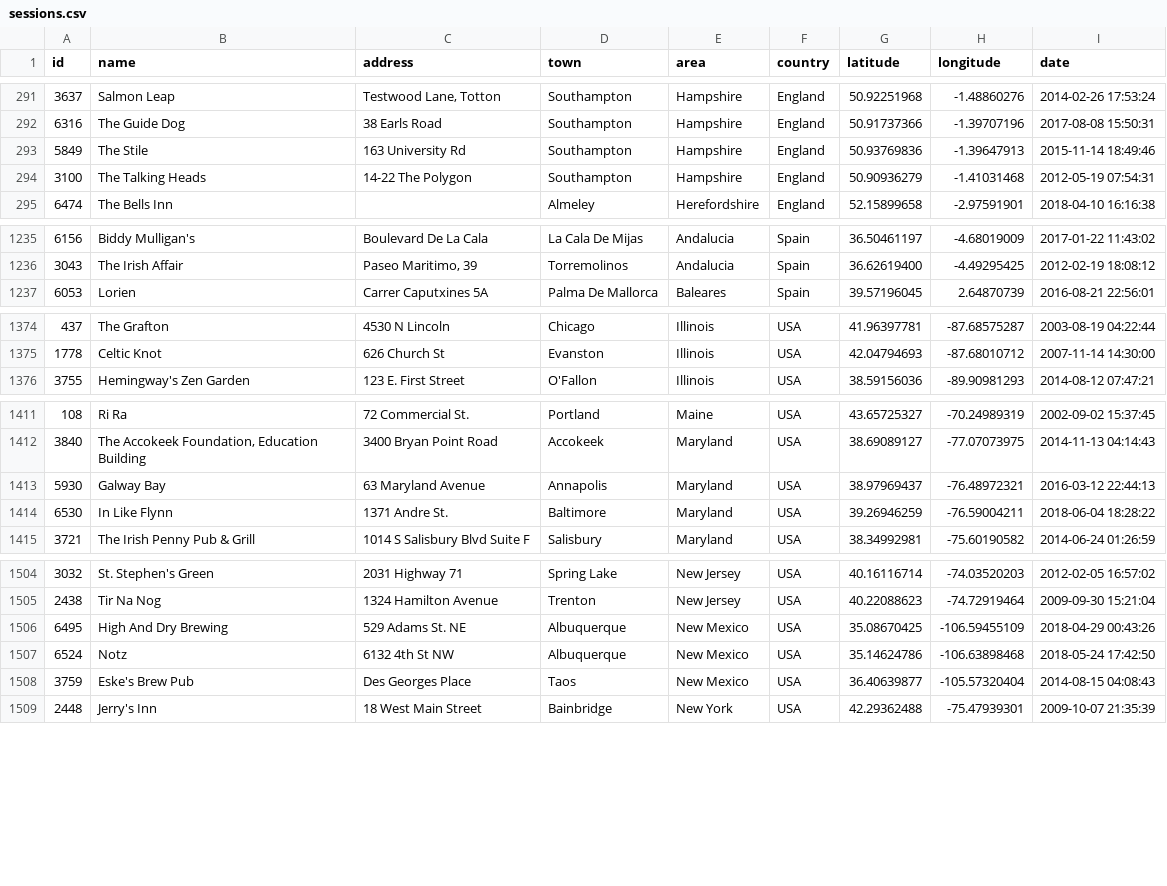
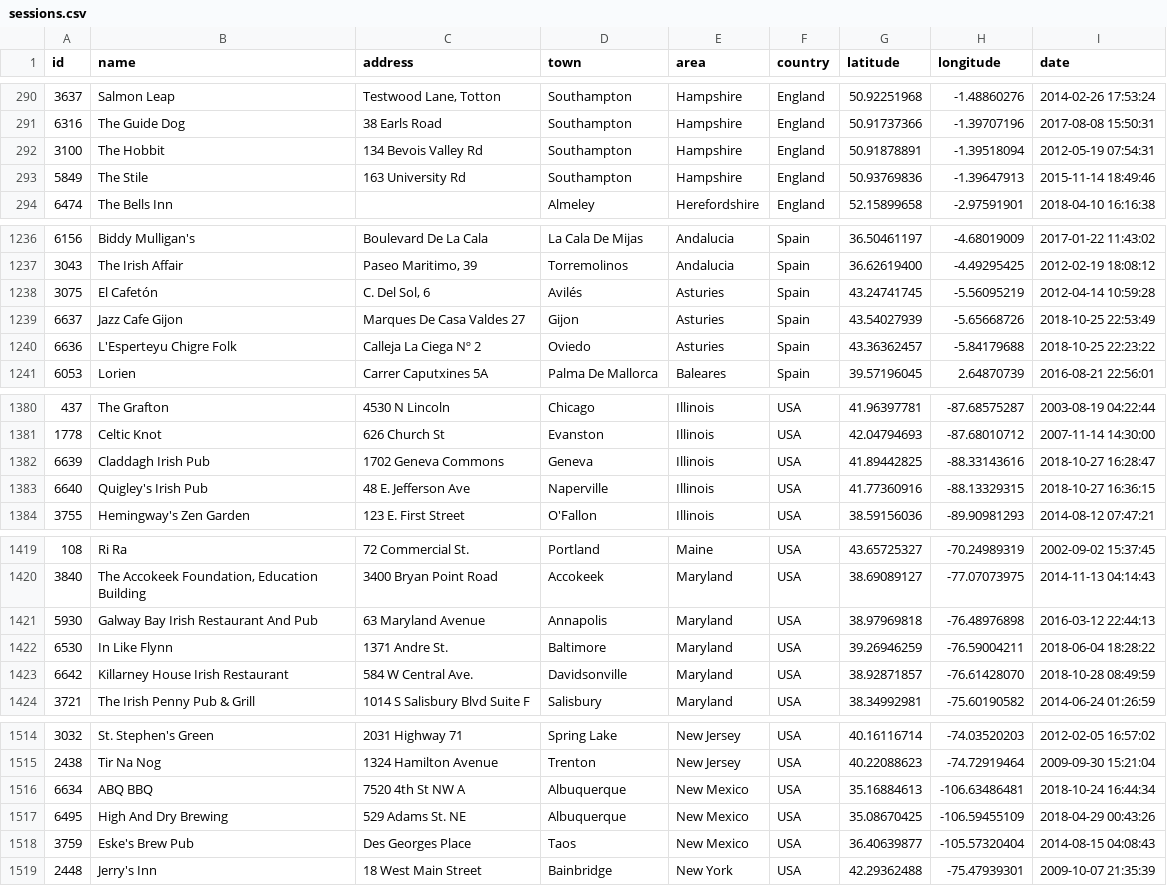
Before and after one commit to adactio/TheSession-data, a CSV file: csv/sessions.csv, drawn as a sheet; only a part is shown, gaps mark what is left out; the diff covers the shown part only.

```diff
--- a/csv/sessions.csv
+++ b/csv/sessions.csv
@@ -292,4 +291,4 @@
 6316,"The Guide Dog","38 Earls Road","Southampton","Hampshire","England",50.91737366,-1.39707196,"2017-08-08 15:50:31"
+3100,"The Hobbit","134 Bevois Valley Rd","Southampton","Hampshire","England",50.91878891,-1.39518094,"2012-05-19 07:54:31"
 5849,"The Stile","163 University Rd","Southampton","Hampshire","England",50.93769836,-1.39647913,"2015-11-14 18:49:46"
-3100,"The Talking Heads","14-22 The Polygon","Southampton","Hampshire","England",50.90936279,-1.41031468,"2012-05-19 07:54:31"
 6474,"The Bells Inn","","Almeley","Herefordshire","England",52.15899658,-2.97591901,"2018-04-10 16:16:38"
@@ -1236,2 +1237,5 @@
 3043,"The Irish Affair","Paseo Maritimo, 39","Torremolinos","Andalucia","Spain",36.62619400,-4.49295425,"2012-02-19 18:08:12"
+3075,"El Cafetón","C. Del Sol, 6","Avilés","Asturies","Spain",43.24741745,-5.56095219,"2012-04-14 10:59:28"
+6637,"Jazz Cafe Gijon","Marques De Casa Valdes 27","Gijon","Asturies","Spain",43.54027939,-5.65668726,"2018-10-25 22:53:49"
+6636,"L'Esperteyu Chigre Folk","Calleja La Ciega Nº 2","Oviedo","Asturies","Spain",43.36362457,-5.84179688,"2018-10-25 22:23:22"
 6053,"Lorien","Carrer Caputxines 5A","Palma De Mallorca","Baleares","Spain",39.57196045,2.64870739,"2016-08-21 22:56:01"
@@ -1375,2 +1381,4 @@
 1778,"Celtic Knot","626 Church St","Evanston","Illinois","USA",42.04794693,-87.68010712,"2007-11-14 14:30:00"
+6639,"Claddagh Irish Pub","1702 Geneva Commons","Geneva","Illinois","USA",41.89442825,-88.33143616,"2018-10-27 16:28:47"
+6640,"Quigley's Irish Pub","48 E. Jefferson Ave","Naperville","Illinois","USA",41.77360916,-88.13329315,"2018-10-27 16:36:15"
 3755,"Hemingway's Zen Garden","123 E. First Street","O'Fallon","Illinois","USA",38.59156036,-89.90981293,"2014-08-12 07:47:21"
@@ -1412,4 +1420,5 @@
 3840,"The Accokeek Foundation, Education Building","3400 Bryan Point Road","Accokeek","Maryland","USA",38.69089127,-77.07073975,"2014-11-13 04:14:43"
-5930,"Galway Bay","63 Maryland Avenue","Annapolis","Maryland","USA",38.97969437,-76.48972321,"2016-03-12 22:44:13"
+5930,"Galway Bay Irish Restaurant And Pub","63 Maryland Avenue","Annapolis","Maryland","USA",38.97969818,-76.48976898,"2016-03-12 22:44:13"
 6530,"In Like Flynn","1371 Andre St.","Baltimore","Maryland","USA",39.26946259,-76.59004211,"2018-06-04 18:28:22"
+6642,"Killarney House Irish Restaurant","584 W Central Ave.","Davidsonville","Maryland","USA",38.92871857,-76.61428070,"2018-10-28 08:49:59"
 3721,"The Irish Penny Pub & Grill","1014 S Salisbury Blvd Suite F","Salisbury","Maryland","USA",38.34992981,-75.60190582,"2014-06-24 01:26:59"
@@ -1505,4 +1515,4 @@
 2438,"Tir Na Nog","1324 Hamilton Avenue","Trenton","New Jersey","USA",40.22088623,-74.72919464,"2009-09-30 15:21:04"
+6634,"ABQ BBQ","7520 4th St NW A","Albuquerque","New Mexico","USA",35.16884613,-106.63486481,"2018-10-24 16:44:34"
 6495,"High And Dry Brewing","529 Adams St. NE","Albuquerque","New Mexico","USA",35.08670425,-106.59455109,"2018-04-29 00:43:26"
-6524,"Notz","6132 4th St NW","Albuquerque","New Mexico","USA",35.14624786,-106.63898468,"2018-05-24 17:42:50"
 3759,"Eske's Brew Pub","Des Georges Place","Taos","New Mexico","USA",36.40639877,-105.57320404,"2014-08-15 04:08:43"
```
Also changed, not shown: 6 added rows, 2 removed rows and 5 edited cells elsewhere in this file, csv/events.csv, 7 other files.
